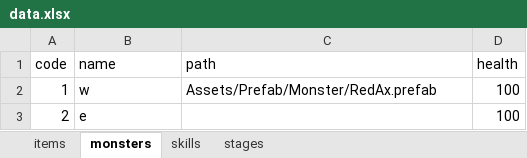
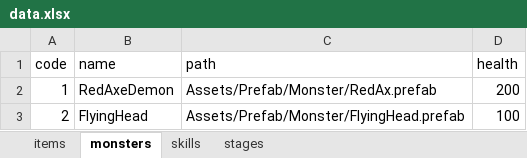
Before and after one commit to GangCat/MobileProject, an Excel workbook: Assets/xlsx/data.xlsx, sheet monsters, drawn as a sheet; values as stored, in another font and other column widths than the file's, no borders; the diff names each change by its address in the sheet, - before the commit and + after, or states it on an @@ line.

Commit message:
FlyingHead 몬스터 추가

```diff
--- a/Assets/xlsx/data.xlsx (sheet monsters)
+++ b/Assets/xlsx/data.xlsx (sheet monsters)
-B2 (name): w
+B2 (name): RedAxeDemon
-D2 (health): 100
+D2 (health): 200
-B3 (name): e
+B3 (name): FlyingHead
-C3 (path): (empty)
+C3 (path): Assets/Prefab/Monster/FlyingHead.prefab
```
Also changed, not shown: sheet stages, 17 other files.
